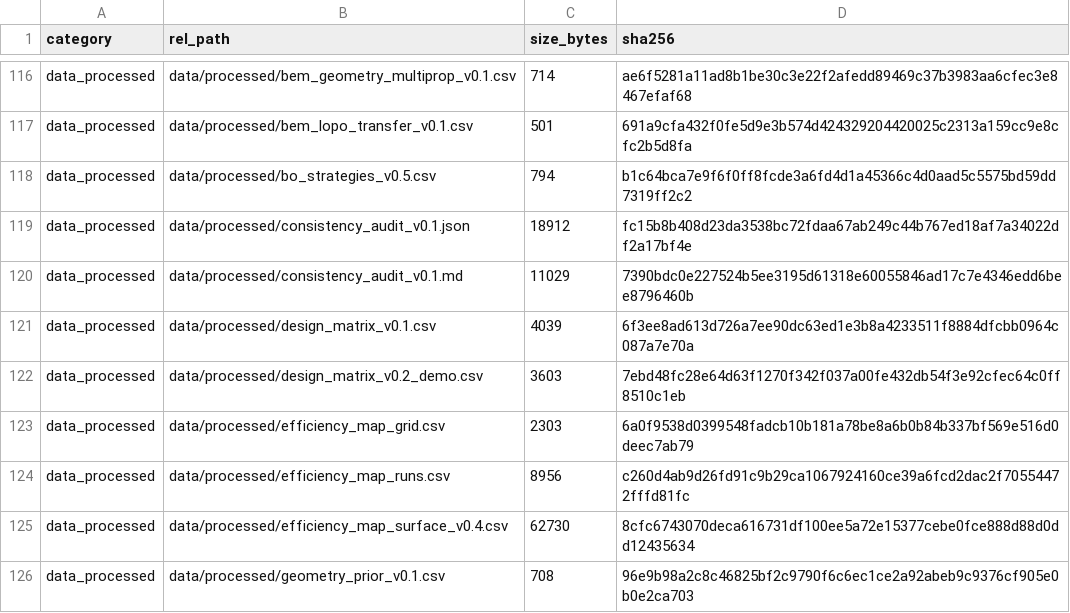
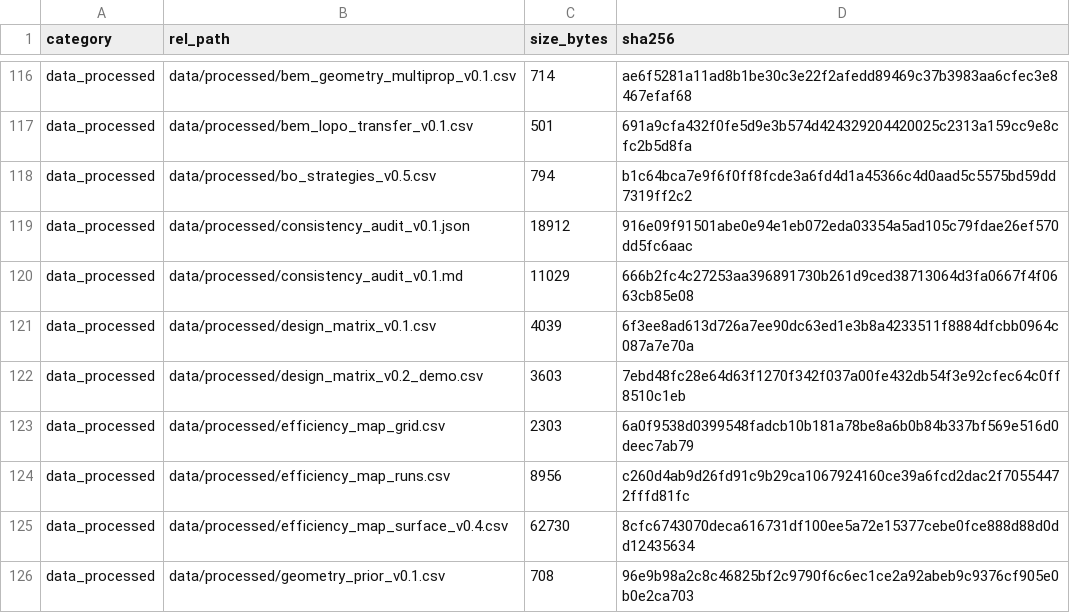
Before and after one commit to YWC886/new-folder, a CSV file: data/processed/release_manifest_v0.1.csv, drawn as a sheet; only a part is shown, gaps mark what is left out.

Commit message:
R30: index MemoryPrimer v1.2 and refresh snapshot counts

```diff
--- a/data/processed/release_manifest_v0.1.csv
+++ b/data/processed/release_manifest_v0.1.csv
@@ -118,4 +118,4 @@ data_processed,data/processed/bem_lopo_transfer_v0.1.csv,501,691a9cfa432f0fe5d9e
 data_processed,data/processed/bo_strategies_v0.5.csv,794,b1c64bca7e9f6f0ff8fcde3a6fd4d1a45366c4d0aad5c5575bd59dd7319ff2c2
-data_processed,data/processed/consistency_audit_v0.1.json,18912,fc15b8b408d23da3538bc72fdaa67ab249c44b767ed18af7a34022df2a17bf4e
-data_processed,data/processed/consistency_audit_v0.1.md,11029,7390bdc0e227524b5ee3195d61318e60055846ad17c7e4346edd6bee8796460b
+data_processed,data/processed/consistency_audit_v0.1.json,18912,916e09f91501abe0e94e1eb072eda03354a5ad105c79fdae26ef570dd5fc6aac
+data_processed,data/processed/consistency_audit_v0.1.md,11029,666b2fc4c27253aa396891730b261d9ced38713064d3fa0667f4f0663cb85e08
 data_processed,data/processed/design_matrix_v0.1.csv,4039,6f3ee8ad613d726a7ee90dc63ed1e3b8a4233511f8884dfcbb0964c087a7e70a
```
